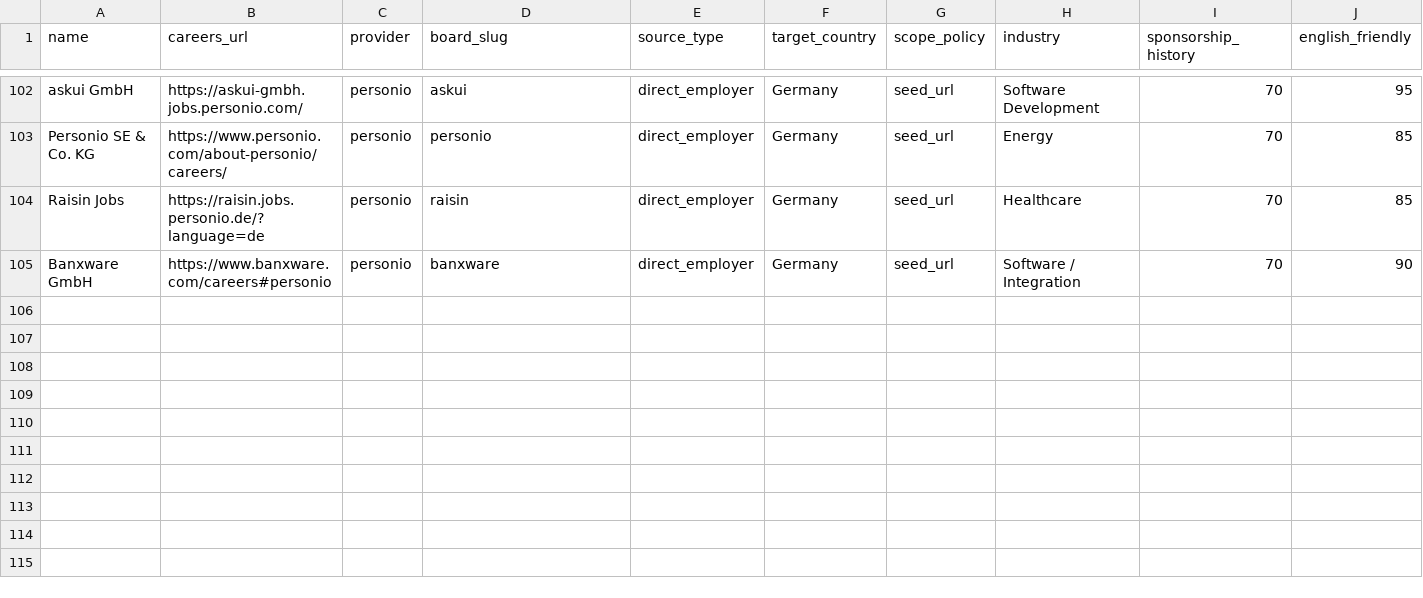
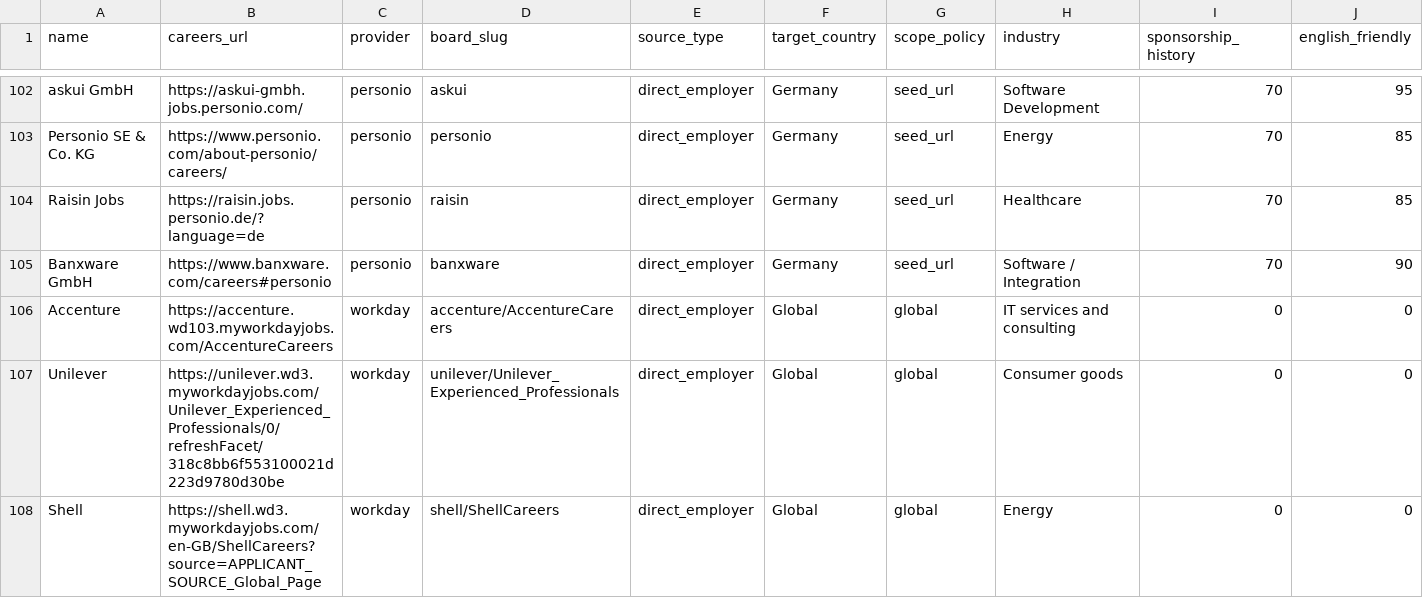
Before and after one commit to Kazehaya395/PacktoWorkEU, a CSV file: packtoworkeu/data/seeds/company_ATS_seed.csv, drawn as a sheet; only a part is shown, gaps mark what is left out; rows hold the shown columns only; the diff names each change by its address in the sheet, - before the commit and + after, or states it on an @@ line.

```diff
--- a/packtoworkeu/data/seeds/company_ATS_seed.csv
+++ b/packtoworkeu/data/seeds/company_ATS_seed.csv
+row 106: Accenture | https://accenture.wd103.myworkdayjobs.com/AccentureCareers | workday | accenture/AccentureCareers | direct_employer | Global | global | IT services and consulting | 0 | 0
+row 107: Unilever | https://unilever.wd3.myworkdayjobs.com/Unilever_Experienced_Professionals/0/refreshFacet/318c8bb6f553100021d223d9780d30be | workday | unilever/Unilever_Experienced_Professionals | direct_employer | Global | global | Consumer goods | 0 | 0
+row 108: Shell | https://shell.wd3.myworkdayjobs.com/en-GB/ShellCareers?source=APPLICANT_SOURCE_Global_Page | workday | shell/ShellCareers | direct_employer | Global | global | Energy | 0 | 0
```
Also changed, not shown: packtoworkeu/data/seeds/company_Career_seed.csv, 27 other files.
